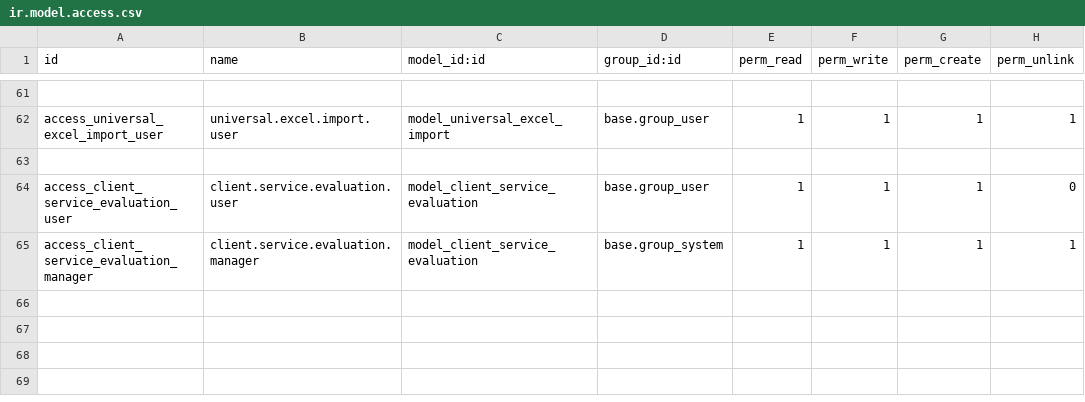
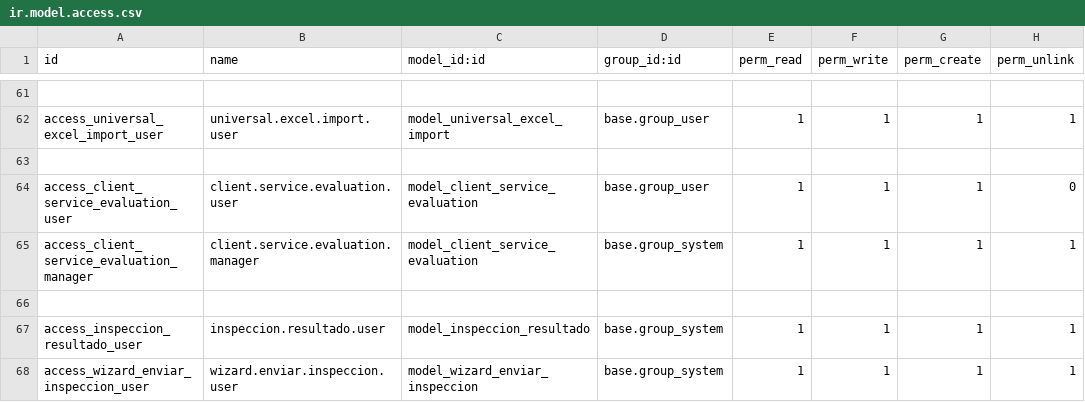
Before and after one commit to isidrovera/sat, a CSV file: security/ir.model.access.csv, drawn as a sheet; only a part is shown, gaps mark what is left out.

Commit message:
Update ir.model.access.csv

```diff
--- a/security/ir.model.access.csv
+++ b/security/ir.model.access.csv
@@ -65 +65,4 @@ access_client_service_evaluation_user,client.service.evaluation.user,model_clien
 access_client_service_evaluation_manager,client.service.evaluation.manager,model_client_service_evaluation,base.group_system,1,1,1,1
+
+access_inspeccion_resultado_user,inspeccion.resultado.user,model_inspeccion_resultado,base.group_system,1,1,1,1
+access_wizard_enviar_inspeccion_user,wizard.enviar.inspeccion.user,model_wizard_enviar_inspeccion,base.group_system,1,1,1,1
```
